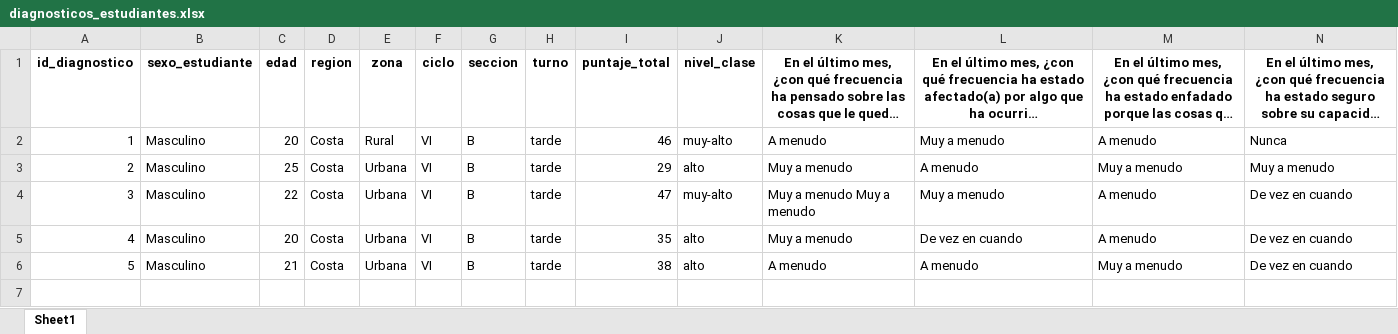
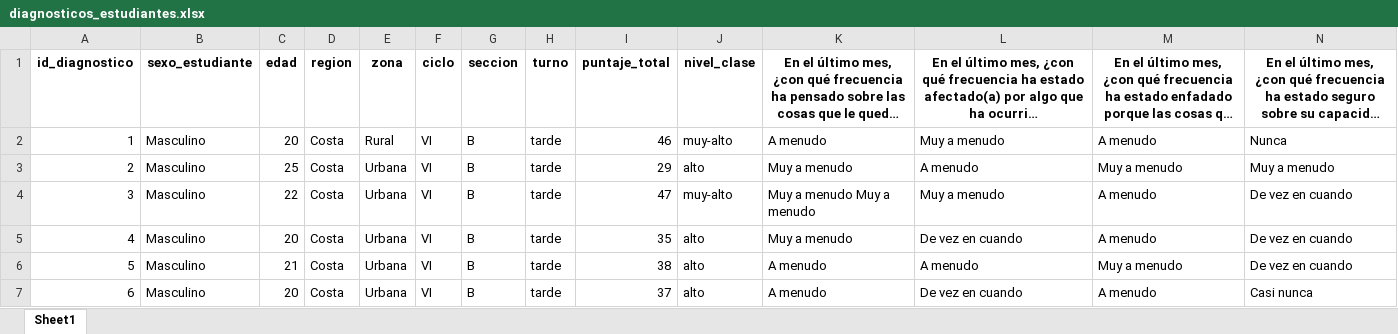
Before and after one commit to Dante-web7/se_estres, an Excel workbook: static/exports/diagnosticos_estudiantes.xlsx, sheet Sheet1, drawn as a sheet; only a part is shown; long unchanged cells end in …; values as stored, in another font and other column widths than the file's, no borders; rows hold the shown columns only; the diff names each change by its address in the sheet, - before the commit and + after, or states it on an @@ line.

```diff
--- a/static/exports/diagnosticos_estudiantes.xlsx (sheet Sheet1)
+++ b/static/exports/diagnosticos_estudiantes.xlsx (sheet Sheet1)
+row 7: 6 | Masculino | 20 | Costa | Urbana | VI | B | tarde | 37 | alto | A menudo | De vez en cuando | A menudo | Casi nunca
```
Also changed, not shown: 9 other files.
